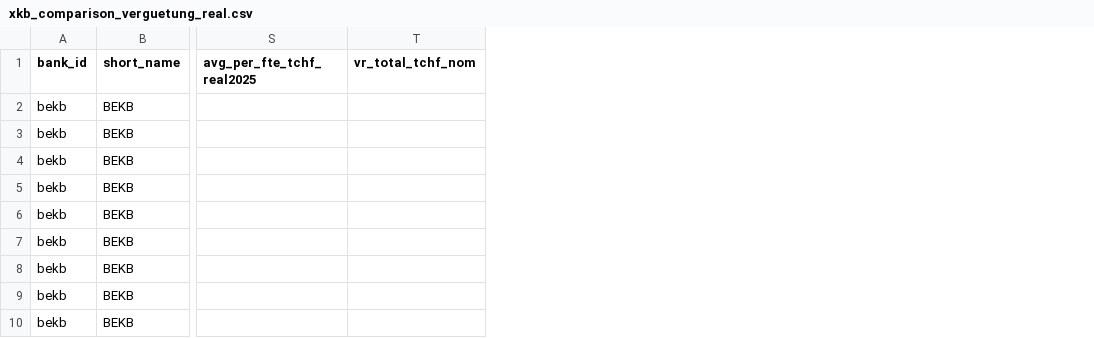
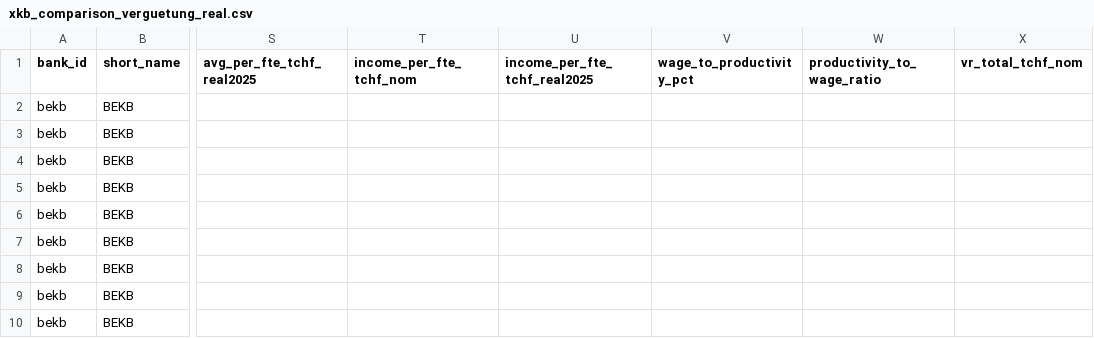
Before and after one commit to chatelao/xkb-geschaeftsbereichte-analysen, a CSV file: comparison/data/xkb_comparison_verguetung_real.csv, drawn as a sheet; only a part is shown, gaps mark what is left out; the diff names each change by its address in the sheet, - before the commit and + after, or states it on an @@ line.

Commit message:
Add wage-to-productivity ratio (Lohn/Produktivität % & Ertrag/Lohn x) across all 8 banks and cross-bank reports

```diff
--- a/comparison/data/xkb_comparison_verguetung_real.csv
+++ b/comparison/data/xkb_comparison_verguetung_real.csv
+column T (income_per_fte_tchf_nom), empty
+column U (income_per_fte_tchf_real2025), empty
+column V (wage_to_productivity_pct), empty
+column W (productivity_to_wage_ratio), empty
```
Also changed, not shown: bcv/data/bcv_verguetung_real.csv, bekb/data/bekb_verguetung_real.csv, 52 other files.
